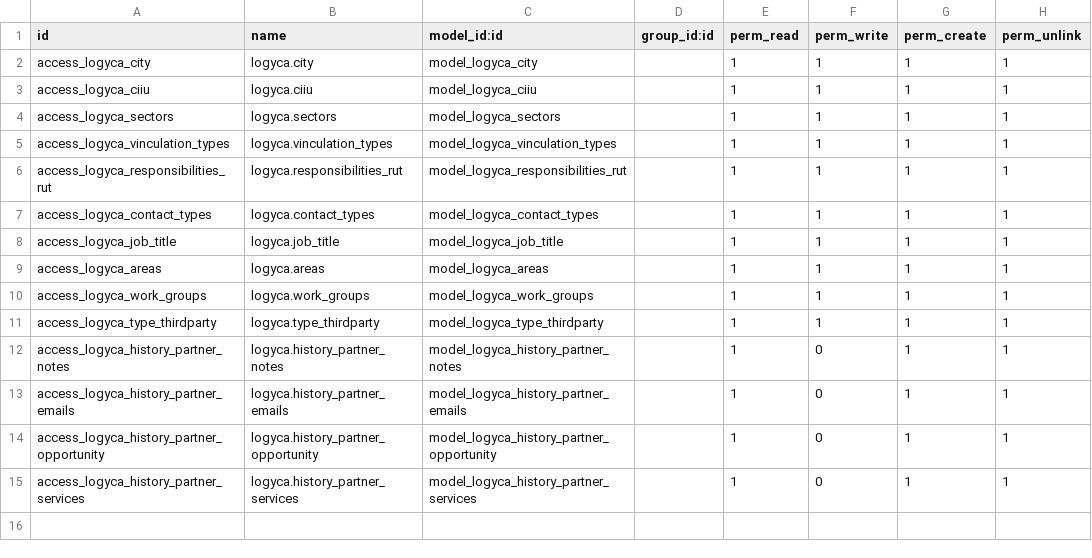
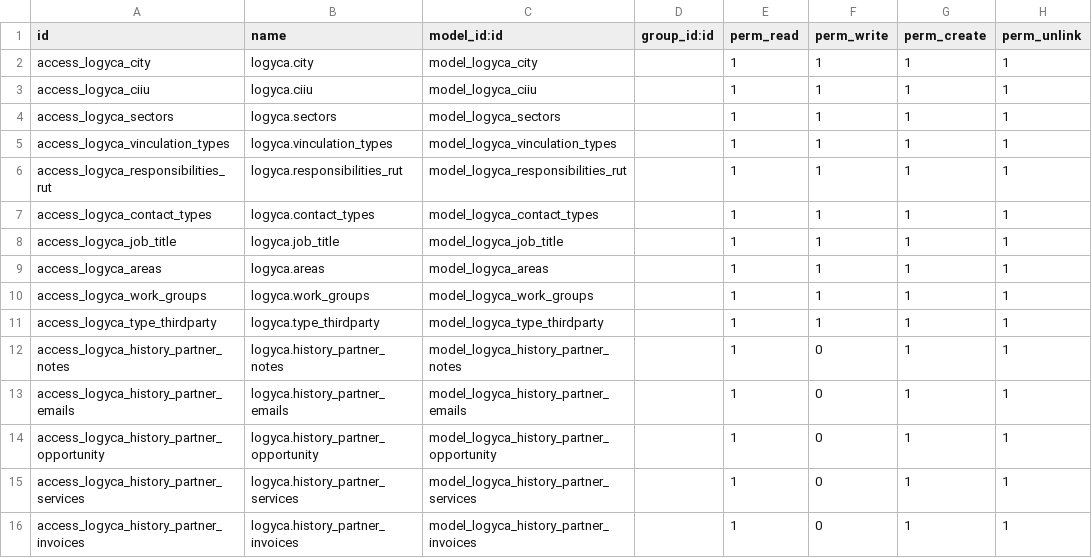
Before and after one commit to jslogyca/Logyca, a CSV file: logyca/security/ir.model.access.csv, drawn as a sheet; the diff names each change by its address in the sheet, - before the commit and + after, or states it on an @@ line.

Commit message:
Se agrego el modelo x_history_partner_invoices
Se agrego el modelo x_history_partner_invoices

```diff
--- a/logyca/security/ir.model.access.csv
+++ b/logyca/security/ir.model.access.csv
+row 16: access_logyca_history_partner_invoices | logyca.history_partner_invoices | model_logyca_history_partner_invoices |  | 1 | 0 | 1 | 1
```
Also changed, not shown: 1 other file.
